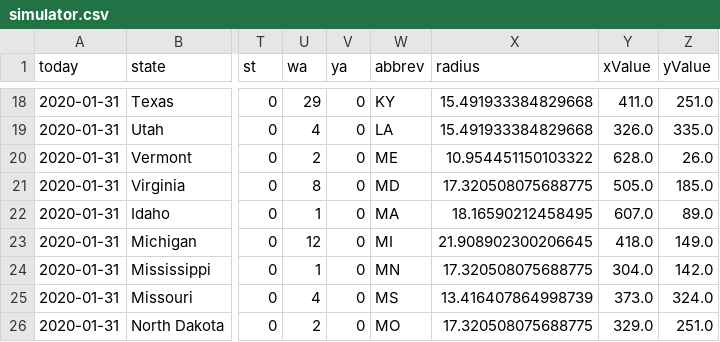
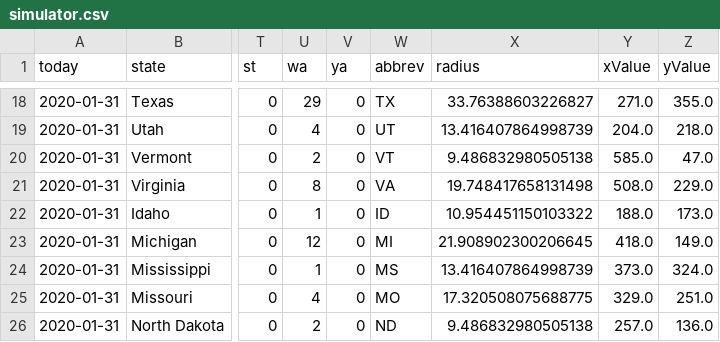
Before and after one commit to ben2vec/jhkforecasts, a CSV file: democratic_primary/simulator.csv, drawn as a sheet; only a part is shown, gaps mark what is left out; the diff covers the shown part only; the diff names each change by its address in the sheet, - before the commit and + after, or states it on an @@ line.

```diff
--- a/democratic_primary/simulator.csv
+++ b/democratic_primary/simulator.csv
-W18 (abbrev): KY
+W18 (abbrev): TX
-X18 (radius): 15.491933384829668
+X18 (radius): 33.76388603226827
-Y18 (xValue): 411.0
+Y18 (xValue): 271.0
-Z18 (yValue): 251.0
+Z18 (yValue): 355.0
-W19 (abbrev): LA
+W19 (abbrev): UT
-X19 (radius): 15.491933384829668
+X19 (radius): 13.416407864998739
-Y19 (xValue): 326.0
+Y19 (xValue): 204.0
-Z19 (yValue): 335.0
+Z19 (yValue): 218.0
-W20 (abbrev): ME
+W20 (abbrev): VT
-X20 (radius): 10.954451150103322
+X20 (radius): 9.486832980505138
-Y20 (xValue): 628.0
+Y20 (xValue): 585.0
-Z20 (yValue): 26.0
+Z20 (yValue): 47.0
-W21 (abbrev): MD
+W21 (abbrev): VA
-X21 (radius): 17.320508075688775
+X21 (radius): 19.748417658131498
-Y21 (xValue): 505.0
+Y21 (xValue): 508.0
-Z21 (yValue): 185.0
+Z21 (yValue): 229.0
-W22 (abbrev): MA
+W22 (abbrev): ID
-X22 (radius): 18.16590212458495
+X22 (radius): 10.954451150103322
-Y22 (xValue): 607.0
+Y22 (xValue): 188.0
-Z22 (yValue): 89.0
+Z22 (yValue): 173.0
-W24 (abbrev): MN
+W24 (abbrev): MS
-X24 (radius): 17.320508075688775
+X24 (radius): 13.416407864998739
-Y24 (xValue): 304.0
+Y24 (xValue): 373.0
-Z24 (yValue): 142.0
+Z24 (yValue): 324.0
-W25 (abbrev): MS
+W25 (abbrev): MO
-X25 (radius): 13.416407864998739
+X25 (radius): 17.320508075688775
-Y25 (xValue): 373.0
+Y25 (xValue): 329.0
-Z25 (yValue): 324.0
+Z25 (yValue): 251.0
-W26 (abbrev): MO
+W26 (abbrev): ND
-X26 (radius): 17.320508075688775
+X26 (radius): 9.486832980505138
-Y26 (xValue): 329.0
+Y26 (xValue): 257.0
-Z26 (yValue): 251.0
+Z26 (yValue): 136.0
```
Also changed, not shown: 168 edited cells elsewhere in this file, 3 other files.
